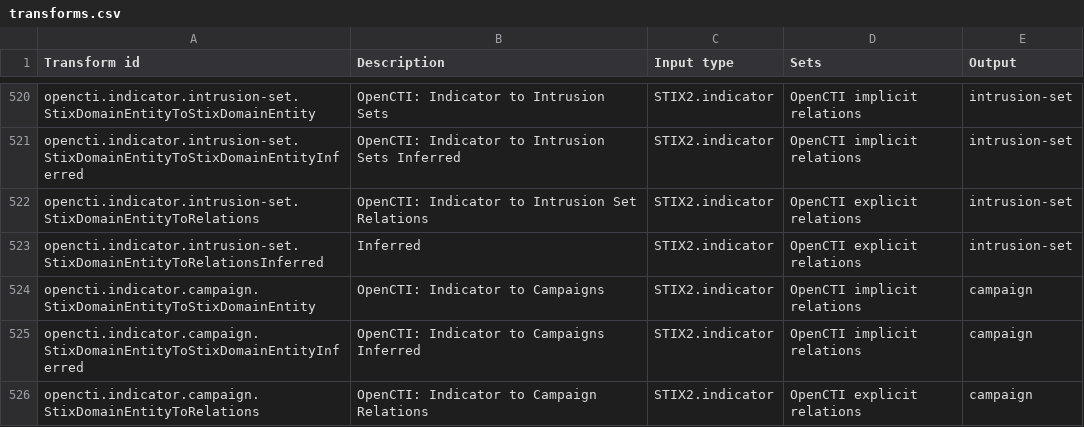
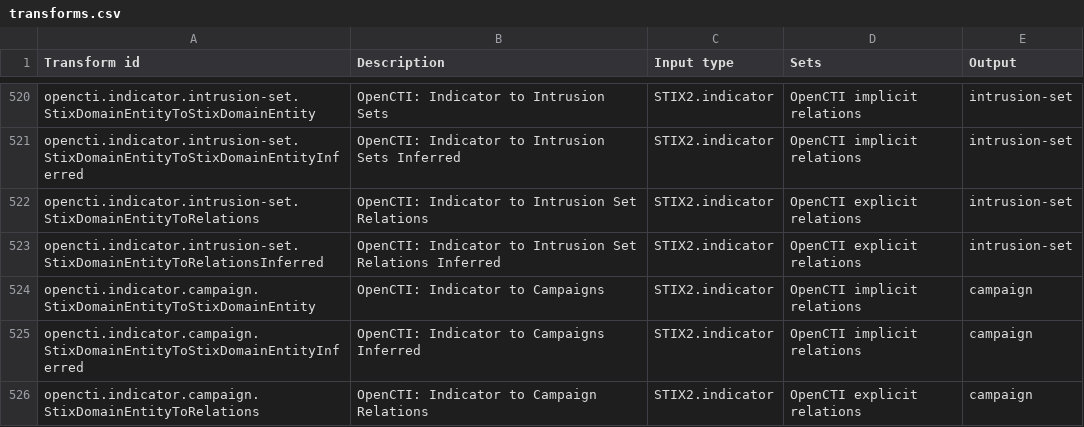
Before and after one commit to maltegotransforms/opencti-maltego, a CSV file: transforms.csv, drawn as a sheet; only a part is shown, gaps mark what is left out.

Commit message:
Update transforms.csv
Fix one transform name

```diff
--- a/transforms.csv
+++ b/transforms.csv
@@ -522,3 +522,3 @@ opencti.indicator.intrusion-set.StixDomainEntityToStixDomainEntityInferred,OpenC
 opencti.indicator.intrusion-set.StixDomainEntityToRelations,OpenCTI: Indicator to Intrusion Set Relations,STIX2.indicator,OpenCTI explicit relations,intrusion-set
-opencti.indicator.intrusion-set.StixDomainEntityToRelationsInferred,Inferred,STIX2.indicator,OpenCTI explicit relations,intrusion-set
+opencti.indicator.intrusion-set.StixDomainEntityToRelationsInferred,OpenCTI: Indicator to Intrusion Set Relations Inferred,STIX2.indicator,OpenCTI explicit relations,intrusion-set
 opencti.indicator.campaign.StixDomainEntityToStixDomainEntity,OpenCTI: Indicator to Campaigns,STIX2.indicator,OpenCTI implicit relations,campaign
```
